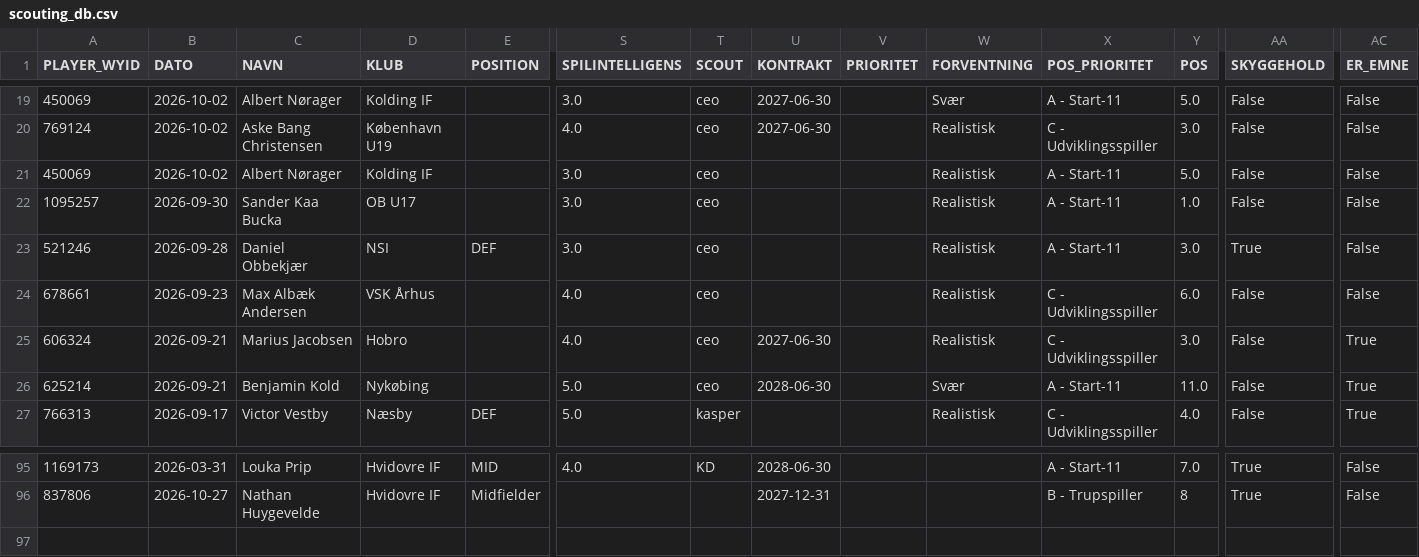
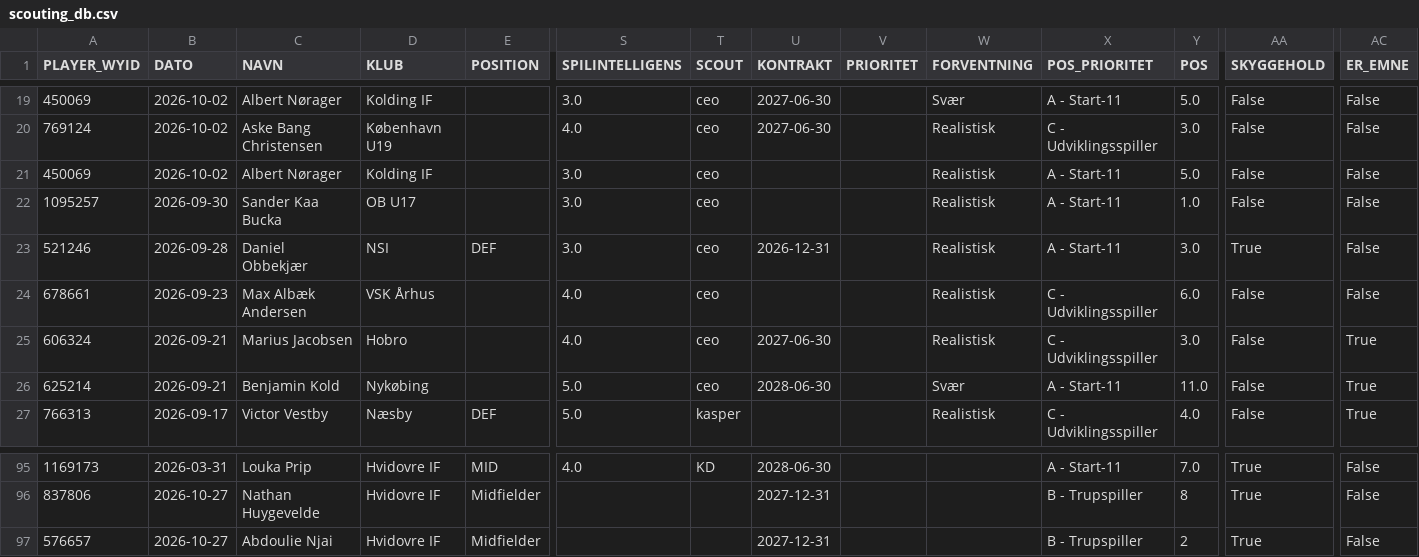
Before and after one commit to kamudinho/HIF-Data, a CSV file: data/scouting_db.csv, drawn as a sheet; only a part is shown, gaps mark what is left out; rows hold the shown columns only; the diff names each change by its address in the sheet, - before the commit and + after, or states it on an @@ line.

Commit message:
Auto-update scouting data (Fixed column ordering)

```diff
--- a/data/scouting_db.csv
+++ b/data/scouting_db.csv
-U23 (KONTRAKT): (empty)
+U23 (KONTRAKT): 2026-12-31
+row 97: 576657 | 2026-10-27 | Abdoulie Njai | Hvidovre IF | Midfielder |  |  | 2027-12-31 |  |  | B - Trupspiller | 2 | True | False
```
